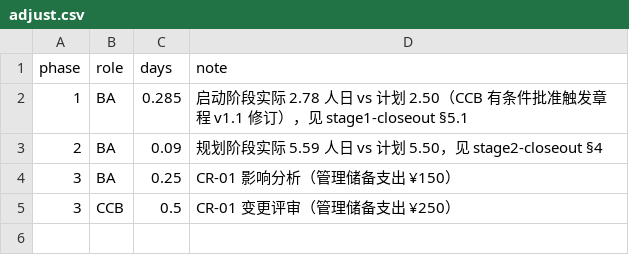
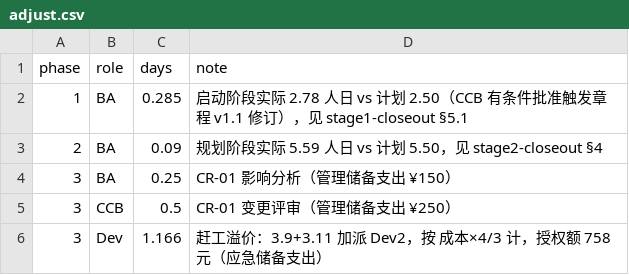
Before and after one commit to MikeHuang2000/Project-Management-Course-Lab1, a CSV file: plan/adjust.csv, drawn as a sheet; the diff names each change by its address in the sheet, - before the commit and + after, or states it on an @@ line.

```diff
--- a/plan/adjust.csv
+++ b/plan/adjust.csv
+row 6: 3 | Dev | 1.166 | 赶工溢价：3.9+3.11 加派 Dev2，按 成本×4/3 计，授权额 758 元（应急储备支出）
```
Also changed, not shown: plan/actuals.csv, plan/progress.csv, 9 other files.
